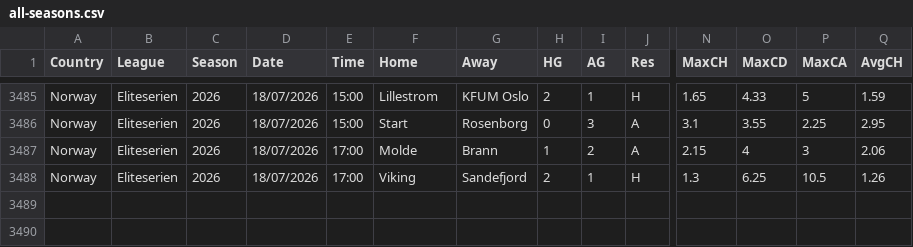
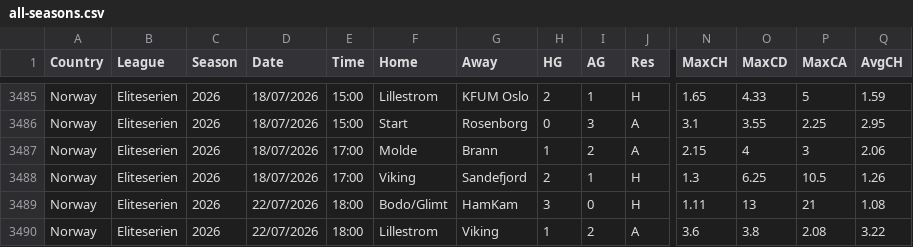
Before and after one commit to huhao930422-debug/football-odds-mirror, a CSV file: data/norway/all-seasons.csv, drawn as a sheet; only a part is shown, gaps mark what is left out; rows hold the shown columns only; the diff names each change by its address in the sheet, - before the commit and + after, or states it on an @@ line.

```diff
--- a/data/norway/all-seasons.csv
+++ b/data/norway/all-seasons.csv
+row 3489: Norway | Eliteserien | 2026 | 22/07/2026 | 18:00 | Bodo/Glimt | HamKam | 3 | 0 | H | 1.11 | 13 | 21 | 1.08
+row 3490: Norway | Eliteserien | 2026 | 22/07/2026 | 18:00 | Lillestrom | Viking | 1 | 2 | A | 3.6 | 3.8 | 2.08 | 3.22
```
Also changed, not shown: data/brazil/all-seasons.csv, data/usa/all-seasons.csv.
